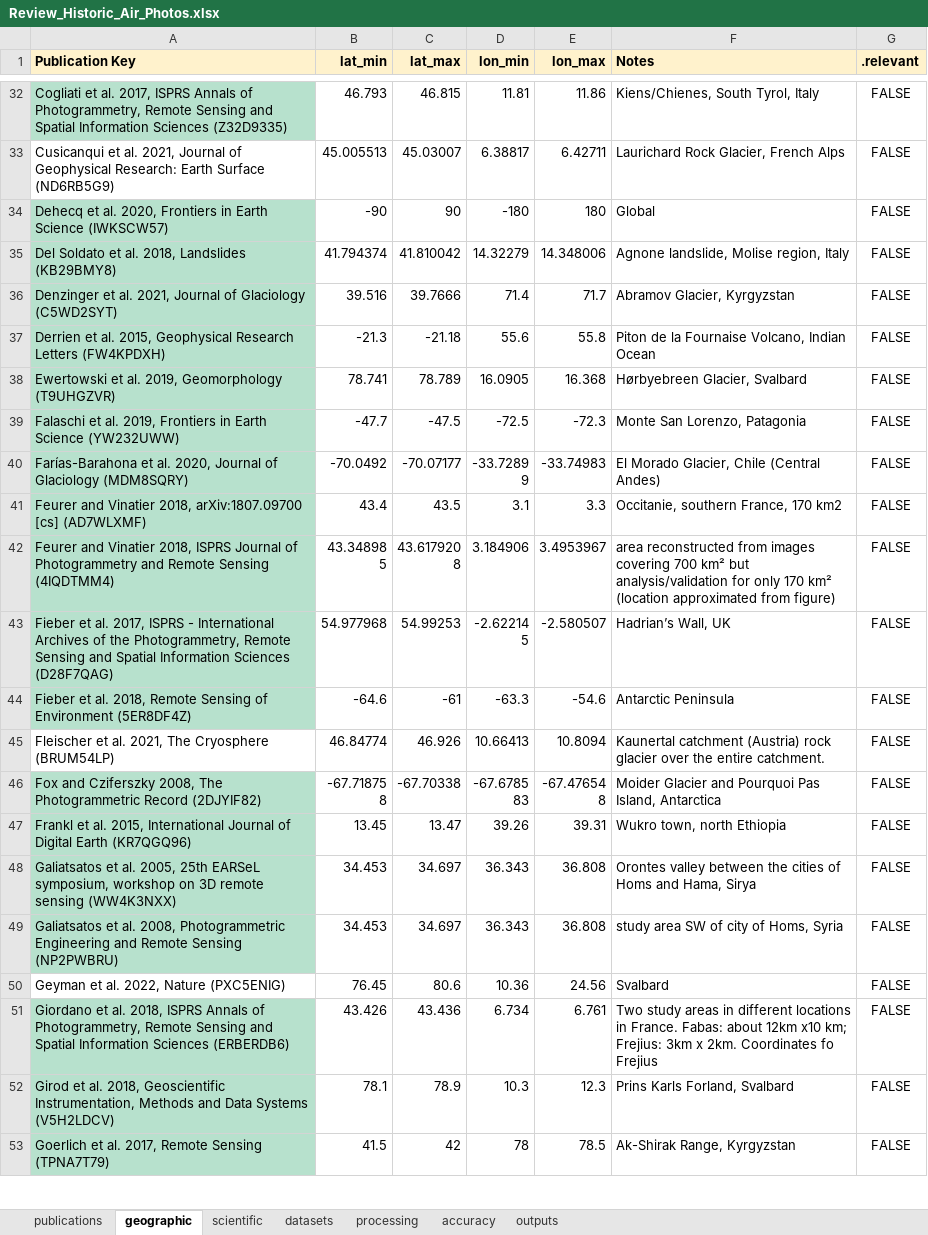
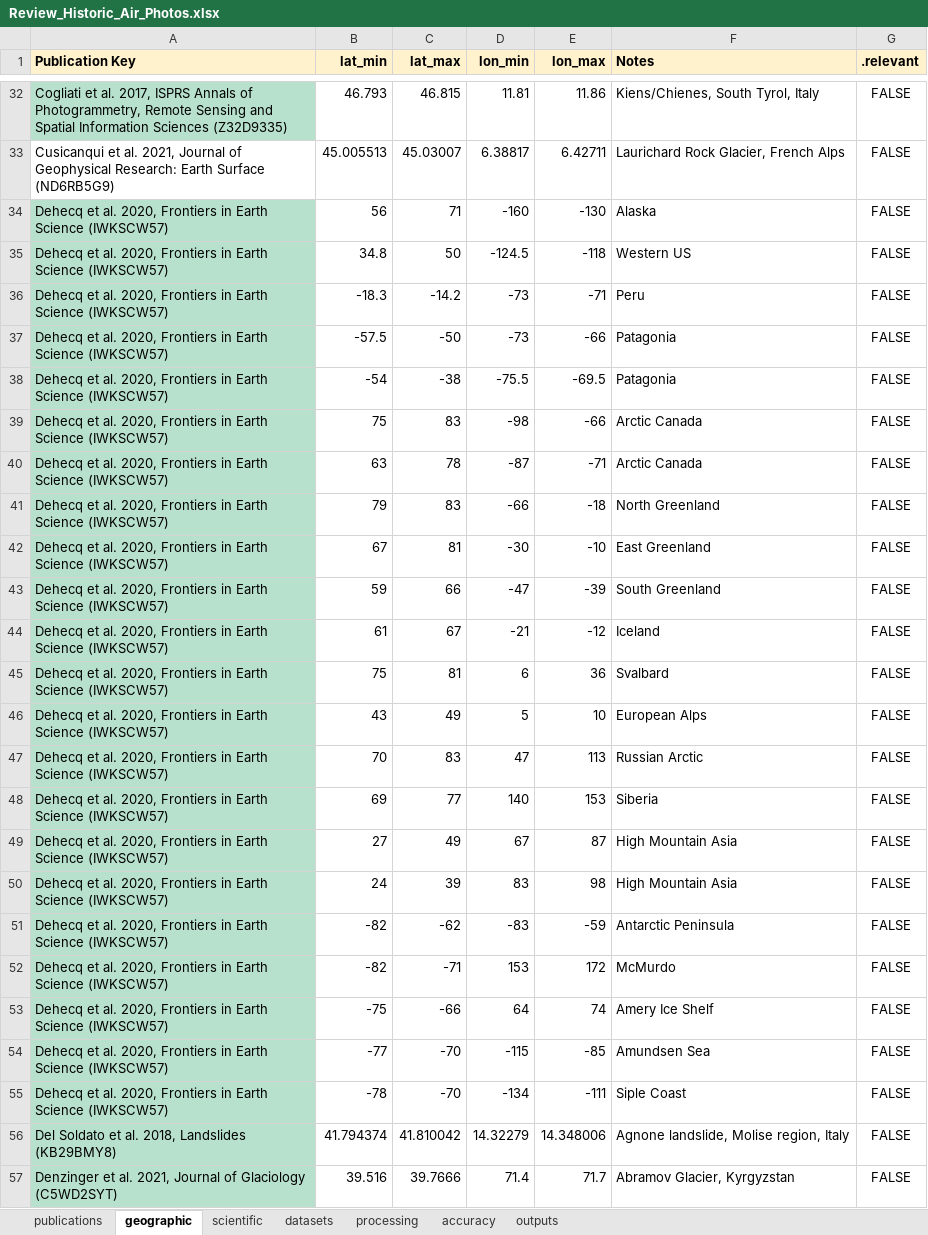
Before and after one commit to iamdonovan/historic_air_photos, an Excel workbook: data/Review_Historic_Air_Photos.xlsx, sheet geographic, drawn as a sheet; only a part is shown, gaps mark what is left out; the shorter side is filled out with more unchanged rows; values as stored, in another font and other column widths than the file's, no borders; charts and pictures and conditional formats not drawn; addresses are those after the commit; the diff names each change by its address in the sheet, - before the commit and + after, or states it on an @@ line.

Commit message:
added more study sites for Dehecq et al. 2020

```diff
--- a/data/Review_Historic_Air_Photos.xlsx (sheet geographic)
+++ b/data/Review_Historic_Air_Photos.xlsx (sheet geographic)
+row 34: Dehecq et al. 2020, Frontiers in Earth Science (IWKSCW57) | 56 | 71 | -160 | -130 | Alaska | FALSE
+row 35: Dehecq et al. 2020, Frontiers in Earth Science (IWKSCW57) | 34.8 | 50 | -124.5 | -118 | Western US | FALSE
+row 36: Dehecq et al. 2020, Frontiers in Earth Science (IWKSCW57) | -18.3 | -14.2 | -73 | -71 | Peru | FALSE
+row 37: Dehecq et al. 2020, Frontiers in Earth Science (IWKSCW57) | -57.5 | -50 | -73 | -66 | Patagonia | FALSE
+row 38: Dehecq et al. 2020, Frontiers in Earth Science (IWKSCW57) | -54 | -38 | -75.5 | -69.5 | Patagonia | FALSE
+row 39: Dehecq et al. 2020, Frontiers in Earth Science (IWKSCW57) | 75 | 83 | -98 | -66 | Arctic Canada | FALSE
+row 40: Dehecq et al. 2020, Frontiers in Earth Science (IWKSCW57) | 63 | 78 | -87 | -71 | Arctic Canada | FALSE
+row 41: Dehecq et al. 2020, Frontiers in Earth Science (IWKSCW57) | 79 | 83 | -66 | -18 | North Greenland | FALSE
+row 42: Dehecq et al. 2020, Frontiers in Earth Science (IWKSCW57) | 67 | 81 | -30 | -10 | East Greenland | FALSE
+row 43: Dehecq et al. 2020, Frontiers in Earth Science (IWKSCW57) | 59 | 66 | -47 | -39 | South Greenland | FALSE
+row 44: Dehecq et al. 2020, Frontiers in Earth Science (IWKSCW57) | 61 | 67 | -21 | -12 | Iceland | FALSE
-B45 (lat_min): -90
+B45 (lat_min): 75
-C45 (lat_max): 90
+C45 (lat_max): 81
-D45 (lon_min): -180
+D45 (lon_min): 6
-E45 (lon_max): 180
+E45 (lon_max): 36
-F45 (Notes): Global
+F45 (Notes): Svalbard
+row 46: Dehecq et al. 2020, Frontiers in Earth Science (IWKSCW57) | 43 | 49 | 5 | 10 | European Alps | FALSE
+row 47: Dehecq et al. 2020, Frontiers in Earth Science (IWKSCW57) | 70 | 83 | 47 | 113 | Russian Arctic | FALSE
+row 48: Dehecq et al. 2020, Frontiers in Earth Science (IWKSCW57) | 69 | 77 | 140 | 153 | Siberia | FALSE
+row 49: Dehecq et al. 2020, Frontiers in Earth Science (IWKSCW57) | 27 | 49 | 67 | 87 | High Mountain Asia | FALSE
+row 50: Dehecq et al. 2020, Frontiers in Earth Science (IWKSCW57) | 24 | 39 | 83 | 98 | High Mountain Asia | FALSE
+row 51: Dehecq et al. 2020, Frontiers in Earth Science (IWKSCW57) | -82 | -62 | -83 | -59 | Antarctic Peninsula | FALSE
+row 52: Dehecq et al. 2020, Frontiers in Earth Science (IWKSCW57) | -82 | -71 | 153 | 172 | McMurdo | FALSE
+row 53: Dehecq et al. 2020, Frontiers in Earth Science (IWKSCW57) | -75 | -66 | 64 | 74 | Amery Ice Shelf | FALSE
+row 54: Dehecq et al. 2020, Frontiers in Earth Science (IWKSCW57) | -77 | -70 | -115 | -85 | Amundsen Sea | FALSE
+row 55: Dehecq et al. 2020, Frontiers in Earth Science (IWKSCW57) | -78 | -70 | -134 | -111 | Siple Coast | FALSE
```
Also changed, not shown: sheet publications, formulas that keep their value.
